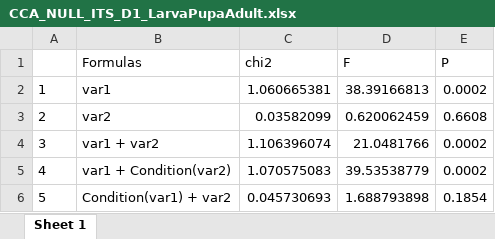
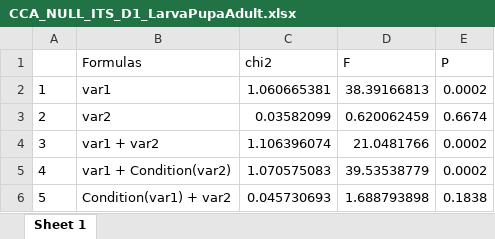
Before and after one commit to sidodq/Y2025.TransMicro2, an Excel workbook: data/derived_data/6_NMI_CCA/Dataset_1/CCA_NULL_ITS_D1_LarvaPupaAdult.xlsx, sheet Sheet 1, drawn as a sheet; values as stored, in another font and other column widths than the file's, no borders; the diff names each change by its address in the sheet, - before the commit and + after, or states it on an @@ line.

Commit message:
:auto_rickshaw: CCA on restricted D1 (G1 larva + pupa + adult) on fungal com.

```diff
--- a/data/derived_data/6_NMI_CCA/Dataset_1/CCA_NULL_ITS_D1_LarvaPupaAdult.xlsx (sheet Sheet 1)
+++ b/data/derived_data/6_NMI_CCA/Dataset_1/CCA_NULL_ITS_D1_LarvaPupaAdult.xlsx (sheet Sheet 1)
-E3 (P): 0.6608
+E3 (P): 0.6674
-E6 (P): 0.1854
+E6 (P): 0.1838
```
Also changed, not shown: 3 other files.
